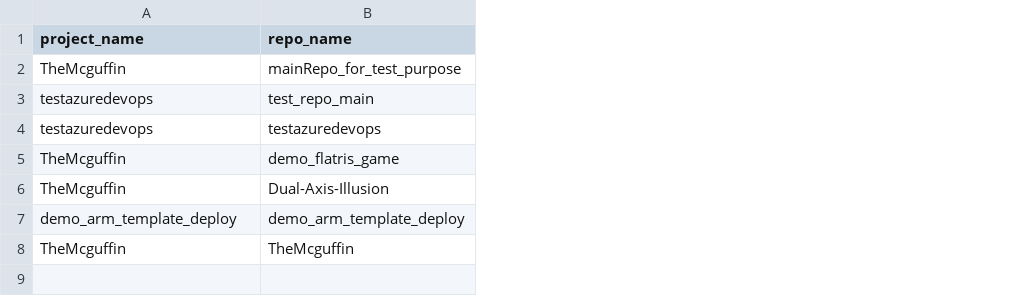
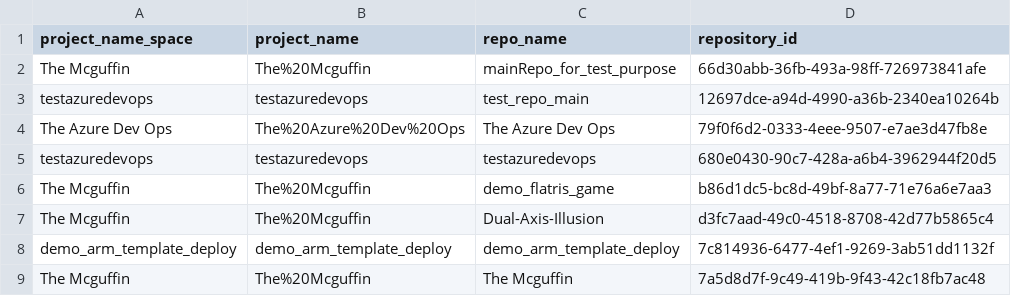
Before and after one commit to rumman07/devops_platform_engineering_tools, a CSV file: ado2gh_migration_scripts/MigrationWithoutAssigningTeam/latestCommitInfoProjectRepoNames.csv, drawn as a sheet; addresses are those after the commit; the diff names each change by its address in the sheet, - before the commit and + after, or states it on an @@ line.

Commit message:
updated bash script for continuing the process after getting any error from specified repository and added the code for finding the response code while executing curl and successfully run it by several test cases

```diff
--- a/ado2gh_migration_scripts/MigrationWithoutAssigningTeam/latestCommitInfoProjectRepoNames.csv
+++ b/ado2gh_migration_scripts/MigrationWithoutAssigningTeam/latestCommitInfoProjectRepoNames.csv
+column A (project_name_space), rows 2-3: The Mcguffin | testazuredevops; rows 5-9: testazuredevops | The Mcguffin | The Mcguffin | demo_arm_template_deploy | The Mcguffin
+column D (repository_id), rows 2-3: 66d30abb-36fb-493a-98ff-726973841afe | 12697dce-a94d-4990-a36b-2340ea10264b; rows 5-9: 680e0430-90c7-428a-a6b4-3962944f20d5 | b86d1dc5-bc8d-49bf-8a77-71e76a6e7aa3 | d3fc7aad-49c0-4518-8708-42d77b5865c4 | 7c814936-6477-4ef1-9269-3ab51dd1132f | 7a5d8d7f-9c49-419b-9f43-42c18fb7ac48
-B2 (project_name): TheMcguffin
+B2 (project_name): The%20Mcguffin
+row 4: The Azure Dev Ops | The%20Azure%20Dev%20Ops | The Azure Dev Ops | 79f0f6d2-0333-4eee-9507-e7ae3d47fb8e
-B6:B7 (project_name): TheMcguffin
+B6:B7 (project_name): The%20Mcguffin
-B9 (project_name): TheMcguffin
+B9 (project_name): The%20Mcguffin
-C9 (repo_name): TheMcguffin
+C9 (repo_name): The Mcguffin
```
Also changed, not shown: ado2gh_migration_scripts/MigrationWithoutAssigningTeam/latestCommitInfo.csv, 19 other files.
